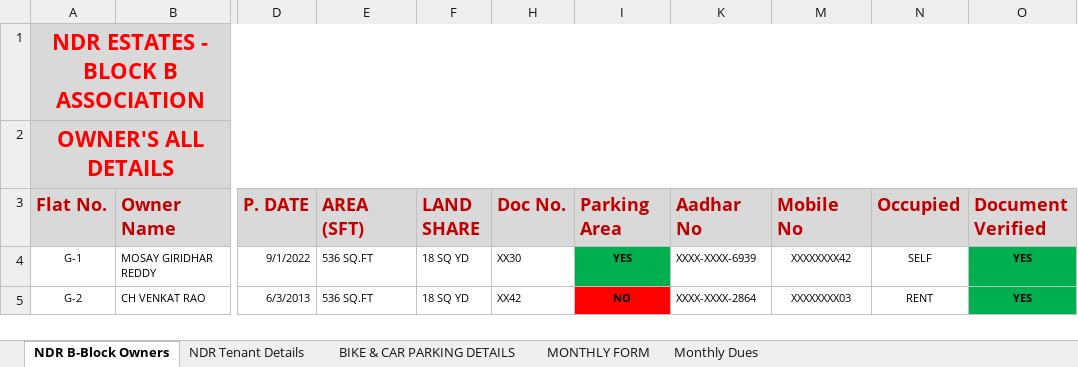
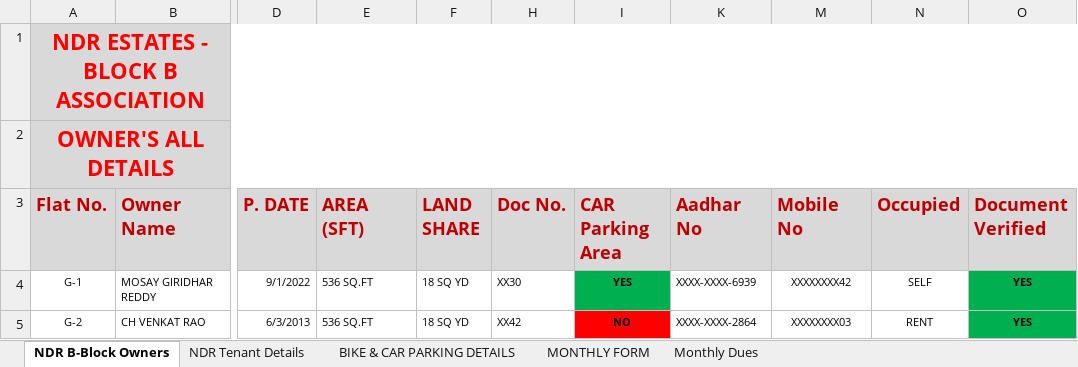
Before and after one commit to chintasrikanth/Apartmentfiles, an Excel workbook: NDR ESTATES B-BLOCK OWNERS DETAILS.xlsx, sheet NDR B-Block Owners, drawn as a sheet; only a part is shown, gaps mark what is left out; values as stored, in another font and other column widths than the file's, no borders; the diff names each change by its address in the sheet, - before the commit and + after, or states it on an @@ line.

Commit message:
Add files via upload

```diff
--- a/NDR ESTATES B-BLOCK OWNERS DETAILS.xlsx (sheet NDR B-Block Owners)
+++ b/NDR ESTATES B-BLOCK OWNERS DETAILS.xlsx (sheet NDR B-Block Owners)
-I3: Parking Area
+I3: CAR Parking Area
```
